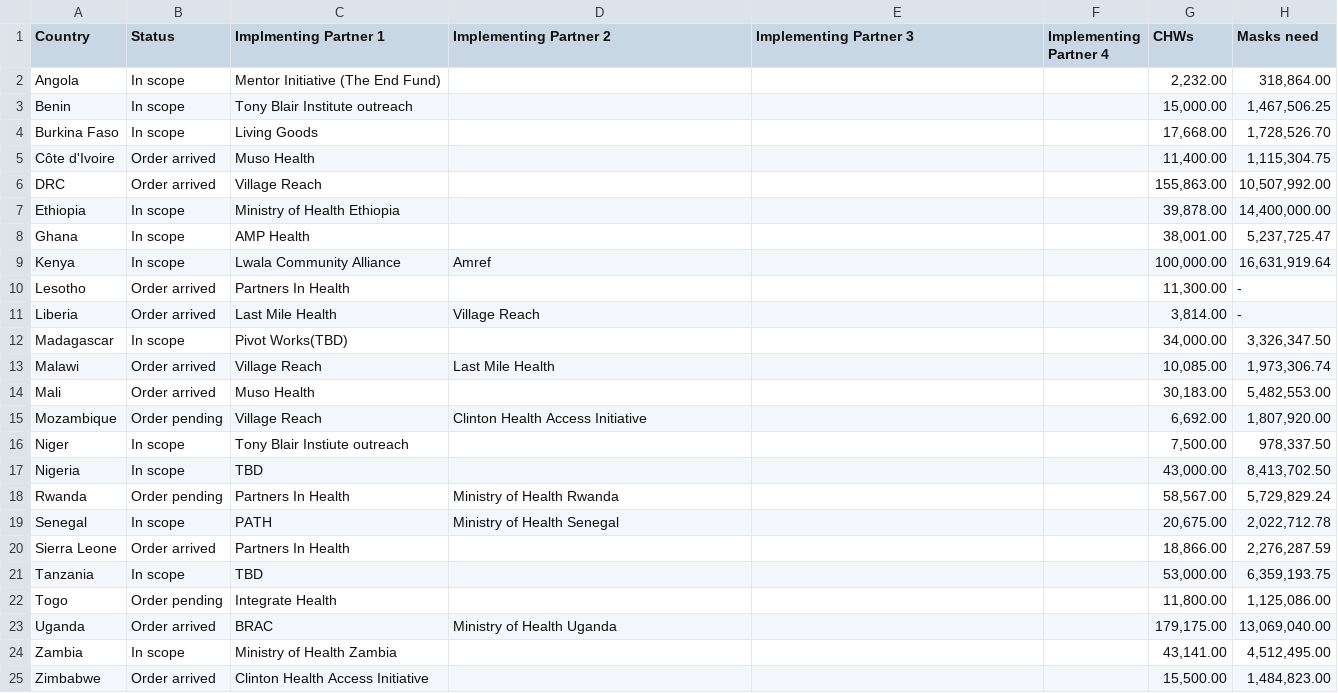
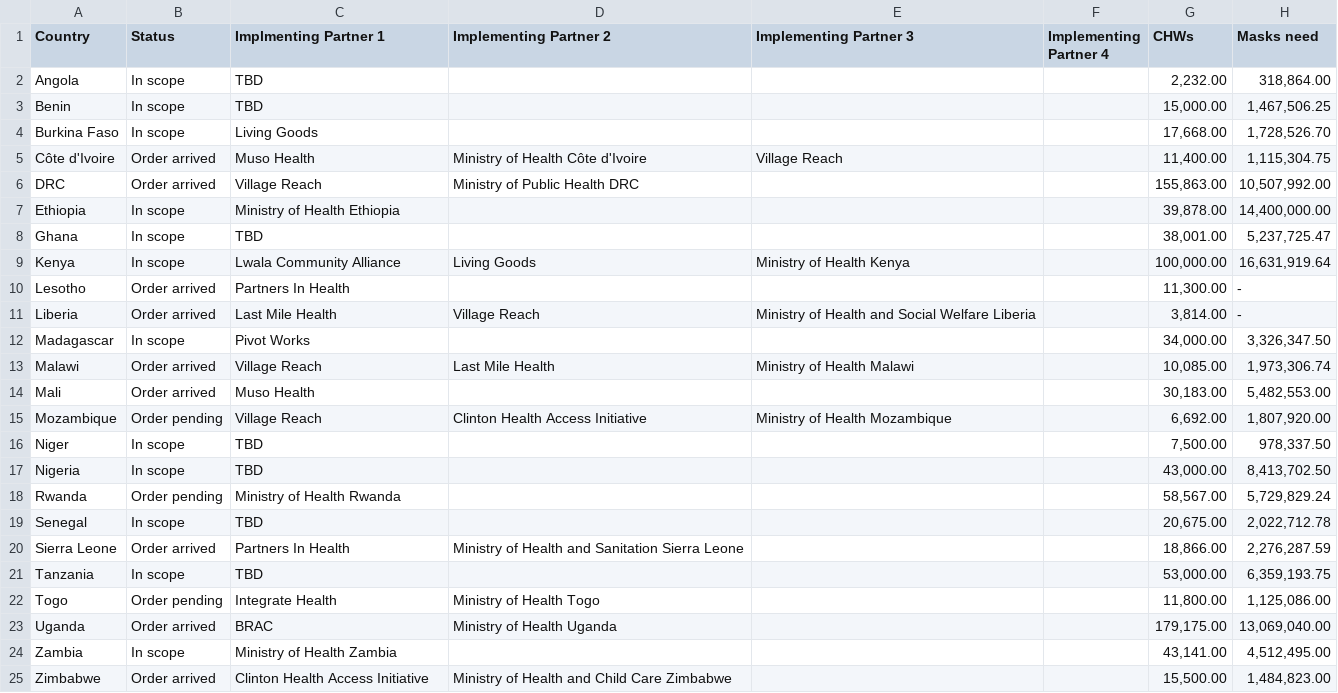
Before and after one commit to ash626/CAFAfricaMapDataset, a CSV file: 20200918_DR_Map_Dataset.csv, drawn as a sheet; only a part is shown; the diff names each change by its address in the sheet, - before the commit and + after, or states it on an @@ line.

Commit message:
Update 9/28

```diff
--- a/20200918_DR_Map_Dataset.csv
+++ b/20200918_DR_Map_Dataset.csv
-C2 (Implmenting Partner 1): Mentor Initiative (The End Fund)
+C2 (Implmenting Partner 1): TBD
-C3 (Implmenting Partner 1): Tony Blair Institute outreach
+C3 (Implmenting Partner 1): TBD
-D5 (Implementing Partner 2): (empty)
+D5 (Implementing Partner 2): Ministry of Health Côte d'Ivoire
-E5 (Implementing Partner 3): (empty)
+E5 (Implementing Partner 3): Village Reach
-D6 (Implementing Partner 2): (empty)
+D6 (Implementing Partner 2): Ministry of Public Health DRC
-C8 (Implmenting Partner 1): AMP Health
+C8 (Implmenting Partner 1): TBD
-D9 (Implementing Partner 2): Amref
+D9 (Implementing Partner 2): Living Goods
-E9 (Implementing Partner 3): (empty)
+E9 (Implementing Partner 3): Ministry of Health Kenya
-E11 (Implementing Partner 3): (empty)
+E11 (Implementing Partner 3): Ministry of Health and Social Welfare Liberia
-C12 (Implmenting Partner 1): Pivot Works(TBD)
+C12 (Implmenting Partner 1): Pivot Works
-E13 (Implementing Partner 3): (empty)
+E13 (Implementing Partner 3): Ministry of Health Malawi
-E15 (Implementing Partner 3): (empty)
+E15 (Implementing Partner 3): Ministry of Health Mozambique
-C16 (Implmenting Partner 1): Tony Blair Instiute outreach
+C16 (Implmenting Partner 1): TBD
-C18 (Implmenting Partner 1): Partners In Health
+C18 (Implmenting Partner 1): Ministry of Health Rwanda
-D18 (Implementing Partner 2): Ministry of Health Rwanda
+D18 (Implementing Partner 2): (empty)
-C19 (Implmenting Partner 1): PATH
+C19 (Implmenting Partner 1): TBD
-D19 (Implementing Partner 2): Ministry of Health Senegal
+D19 (Implementing Partner 2): (empty)
-D20 (Implementing Partner 2): (empty)
+D20 (Implementing Partner 2): Ministry of Health and Sanitation Sierra Leone
-D22 (Implementing Partner 2): (empty)
+D22 (Implementing Partner 2): Ministry of Health Togo
-D25 (Implementing Partner 2): (empty)
+D25 (Implementing Partner 2): Ministry of Health and Child Care Zimbabwe
```
